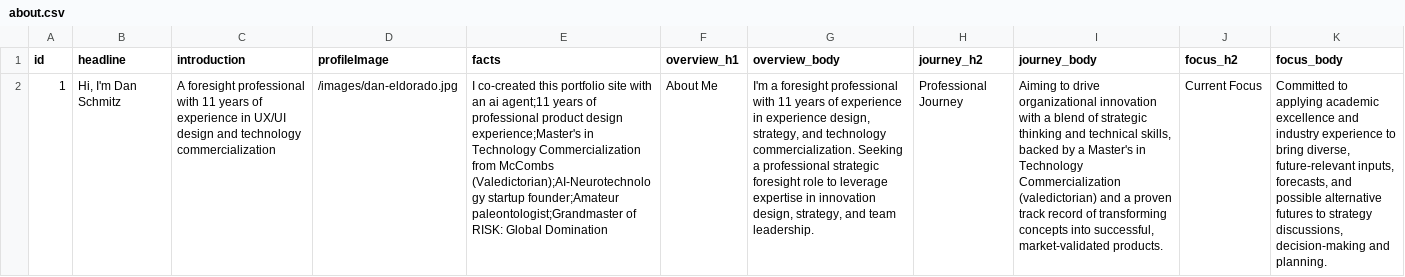
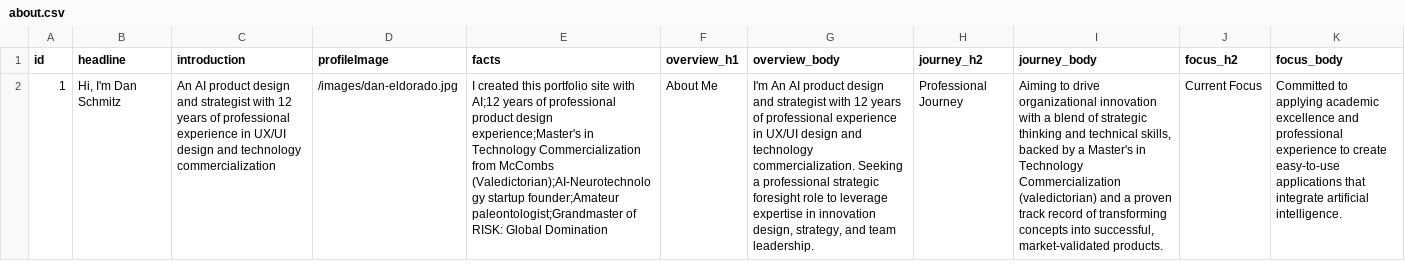
Before and after one commit to ds1/ds1.github.io, a CSV file: content/about.csv, drawn as a sheet; the diff names each change by its address in the sheet, - before the commit and + after, or states it on an @@ line.

```diff
--- a/content/about.csv
+++ b/content/about.csv
-C2 (introduction): A foresight professional with 11 years of experience in…
+C2 (introduction): An AI product design and strategist with 12 years of professional experience in…
-E2 (facts): I co-created this portfolio site with an ai agent;11 years of…
+E2 (facts): I created this portfolio site with AI;12 years of…
-G2 (overview_body): I'm a foresight professional with 11 years of experience in experience design, strategy, and technology…
+G2 (overview_body): I'm An AI product design and strategist with 12 years of professional experience in UX/UI design and technology…
-K2 (focus_body): …excellence and industry experience to bring diverse, future-relevant inputs, forecasts, and possible alternative futures to strategy discussions, decision-making and planning.
+K2 (focus_body): …excellence and professional experience to create easy-to-use applications that integrate artificial intelligence.
```
Also changed, not shown: content/caseStudyDetails.csv, content/resume.csv, 9 other files.
